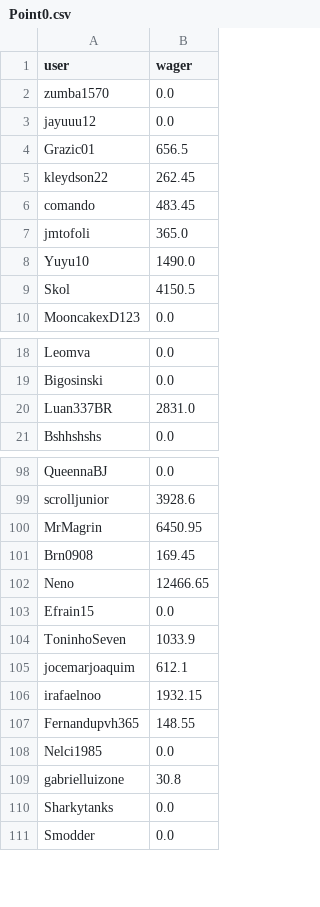
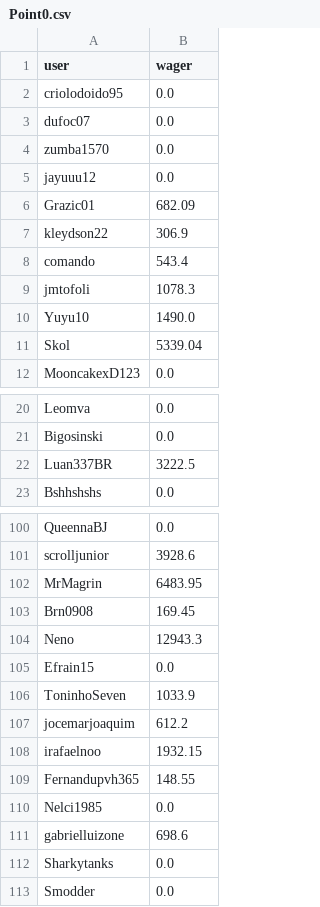
Before and after one commit to PedroHenriqueMelo1/BotSQLiteConsultRace, a CSV file: utils/Point0.csv, drawn as a sheet; only a part is shown, gaps mark what is left out; the diff covers the shown part only.

```diff
--- a/utils/Point0.csv
+++ b/utils/Point0.csv
@@ -1,10 +1,12 @@
 user;wager
+criolodoido95;0.0
+dufoc07;0.0
 zumba1570;0.0
 jayuuu12;0.0
-Grazic01;656.5
-kleydson22;262.45
-comando;483.45
-jmtofoli;365.0
+Grazic01;682.09
+kleydson22;306.9
+comando;543.4
+jmtofoli;1078.3
 Yuyu10;1490.0
-Skol;4150.5
+Skol;5339.04
 MooncakexD123;0.0
@@ -19,3 +21,3 @@ Leomva;0.0
 Bigosinski;0.0
-Luan337BR;2831.0
+Luan337BR;3222.5
 Bshhshshs;0.0
@@ -99,8 +101,8 @@ QueennaBJ;0.0
 scrolljunior;3928.6
-MrMagrin;6450.95
+MrMagrin;6483.95
 Brn0908;169.45
-Neno;12466.65
+Neno;12943.3
 Efrain15;0.0
 ToninhoSeven;1033.9
-jocemarjoaquim;612.1
+jocemarjoaquim;612.2
 irafaelnoo;1932.15
@@ -108,3 +110,3 @@ Fernandupvh365;148.55
 Nelci1985;0.0
-gabrielluizone;30.8
+gabrielluizone;698.6
 Sharkytanks;0.0
```
Also changed, not shown: 28 edited cells elsewhere in this file, utils/data.csv, 2 other files.
